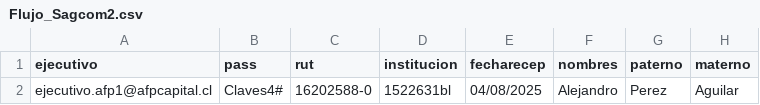
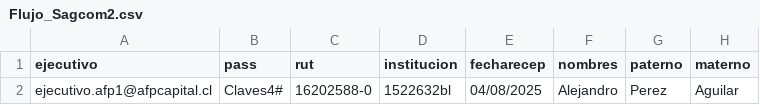
Before and after one commit to YarkoAlarcon/caso1, a CSV file: CC_Logs_2p/data/Flujo_Sagcom2.csv, drawn as a sheet; only a part is shown; the diff names each change by its address in the sheet, - before the commit and + after, or states it on an @@ line.

Commit message:
Update Flujo_Sagcom2.csv

```diff
--- a/CC_Logs_2p/data/Flujo_Sagcom2.csv
+++ b/CC_Logs_2p/data/Flujo_Sagcom2.csv
-D2 (institucion): 1522631bl
+D2 (institucion): 1522632bl
```
